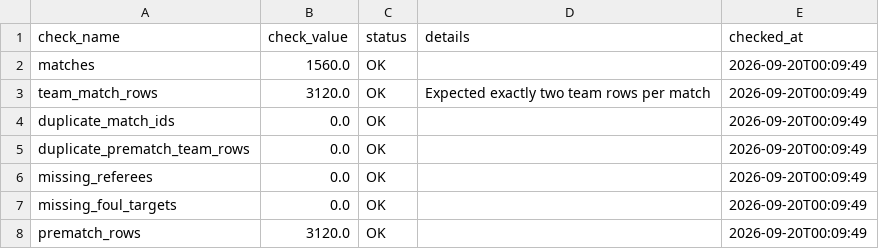
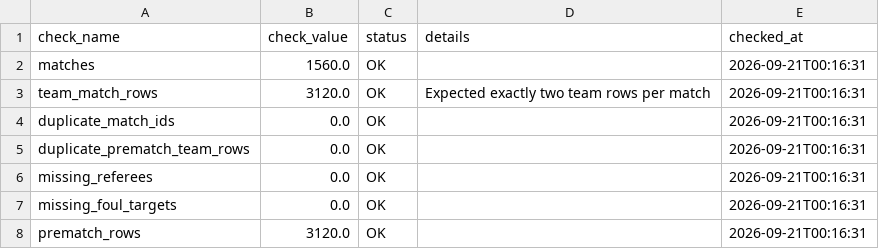
Before and after one commit to Multikabel/pl-analytika-2, a CSV file: data/tables/data_quality_report.csv, drawn as a sheet.

```diff
--- a/data/tables/data_quality_report.csv
+++ b/data/tables/data_quality_report.csv
@@ -1,8 +1,8 @@
 check_name,check_value,status,details,checked_at
-matches,1560.0,OK,,2026-09-20T00:09:49
-team_match_rows,3120.0,OK,Expected exactly two team rows per match,2026-09-20T00:09:49
-duplicate_match_ids,0.0,OK,,2026-09-20T00:09:49
-duplicate_prematch_team_rows,0.0,OK,,2026-09-20T00:09:49
-missing_referees,0.0,OK,,2026-09-20T00:09:49
-missing_foul_targets,0.0,OK,,2026-09-20T00:09:49
-prematch_rows,3120.0,OK,,2026-09-20T00:09:49
+matches,1560.0,OK,,2026-09-21T00:16:31
+team_match_rows,3120.0,OK,Expected exactly two team rows per match,2026-09-21T00:16:31
+duplicate_match_ids,0.0,OK,,2026-09-21T00:16:31
+duplicate_prematch_team_rows,0.0,OK,,2026-09-21T00:16:31
+missing_referees,0.0,OK,,2026-09-21T00:16:31
+missing_foul_targets,0.0,OK,,2026-09-21T00:16:31
+prematch_rows,3120.0,OK,,2026-09-21T00:16:31
```
Also changed, not shown: data/predictions/model_prediction_log.csv, data/tables/matches.csv, 5 other files.
